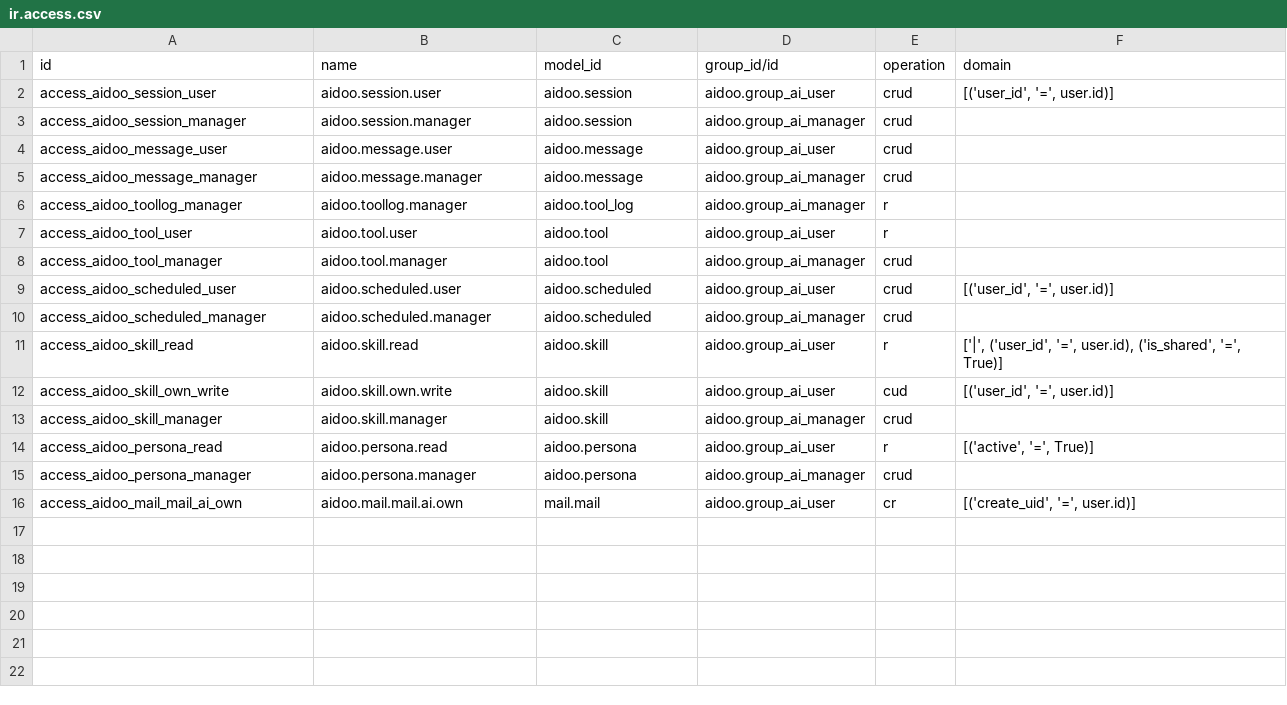
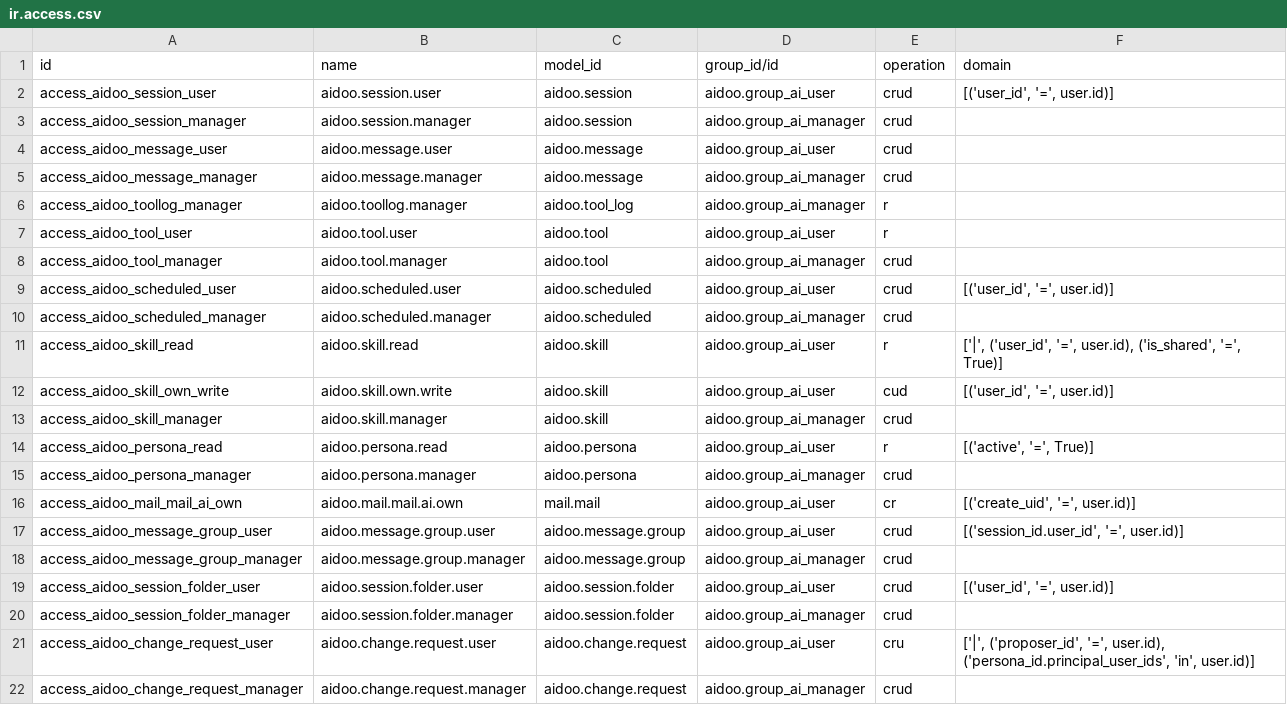
Before and after one commit to cicdoo/aidoo, a CSV file: aidoo/security/ir.access.csv, drawn as a sheet.

```diff
--- a/aidoo/security/ir.access.csv
+++ b/aidoo/security/ir.access.csv
@@ -16 +16,7 @@ access_aidoo_persona_manager,aidoo.persona.manager,aidoo.persona,aidoo.group_ai_
 access_aidoo_mail_mail_ai_own,aidoo.mail.mail.ai.own,mail.mail,aidoo.group_ai_user,cr,"[('create_uid', '=', user.id)]"
+access_aidoo_message_group_user,aidoo.message.group.user,aidoo.message.group,aidoo.group_ai_user,crud,"[('session_id.user_id', '=', user.id)]"
+access_aidoo_message_group_manager,aidoo.message.group.manager,aidoo.message.group,aidoo.group_ai_manager,crud,
+access_aidoo_session_folder_user,aidoo.session.folder.user,aidoo.session.folder,aidoo.group_ai_user,crud,"[('user_id', '=', user.id)]"
+access_aidoo_session_folder_manager,aidoo.session.folder.manager,aidoo.session.folder,aidoo.group_ai_manager,crud,
+access_aidoo_change_request_user,aidoo.change.request.user,aidoo.change.request,aidoo.group_ai_user,cru,"['|', ('proposer_id', '=', user.id), ('persona_id.principal_user_ids', 'in', user.id)]"
+access_aidoo_change_request_manager,aidoo.change.request.manager,aidoo.change.request,aidoo.group_ai_manager,crud,
```
Also changed, not shown: 43 other files.
